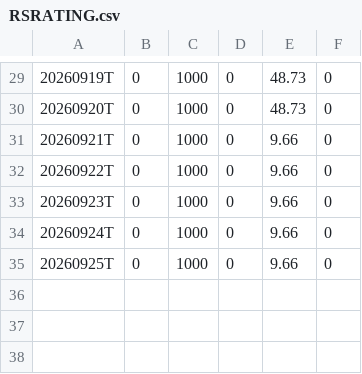
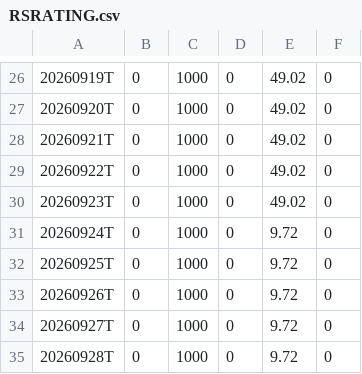
Before and after one commit to OzanTM/RS-LG, a CSV file: output/RSRATING.csv, drawn as a sheet; only a part is shown, gaps mark what is left out; the diff covers the shown part only.

```diff
--- a/output/RSRATING.csv
+++ b/output/RSRATING.csv
@@ -29,7 +26,10 @@
-20260919T,0,1000,0,48.73,0
-20260920T,0,1000,0,48.73,0
-20260921T,0,1000,0,9.66,0
-20260922T,0,1000,0,9.66,0
-20260923T,0,1000,0,9.66,0
-20260924T,0,1000,0,9.66,0
-20260925T,0,1000,0,9.66,0
+20260919T,0,1000,0,49.02,0
+20260920T,0,1000,0,49.02,0
+20260921T,0,1000,0,49.02,0
+20260922T,0,1000,0,49.02,0
+20260923T,0,1000,0,49.02,0
+20260924T,0,1000,0,9.72,0
+20260925T,0,1000,0,9.72,0
+20260926T,0,1000,0,9.72,0
+20260927T,0,1000,0,9.72,0
+20260928T,0,1000,0,9.72,0
```
Also changed, not shown: 3 removed rows and 25 edited cells elsewhere in this file, output/RSRATING_SECTORS_combo.csv, output/rs_industries.csv, 11 other files.
